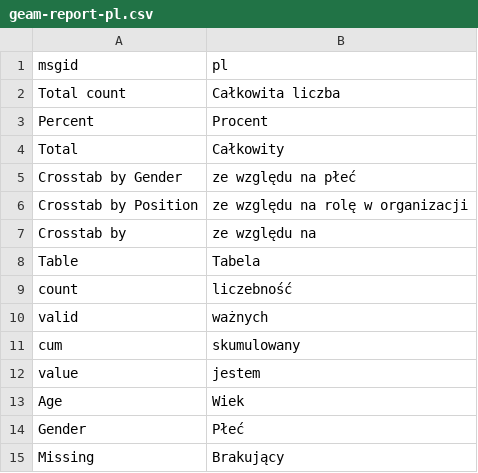
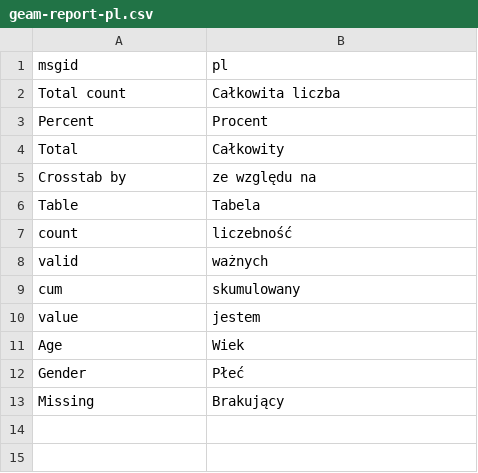
Before and after one commit to actongender/geam-report, a CSV file: i18n/geam-report-pl.csv, drawn as a sheet.

```diff
--- a/i18n/geam-report-pl.csv
+++ b/i18n/geam-report-pl.csv
@@ -4,4 +4,2 @@ Percent	Procent
 Total	Całkowity
-Crosstab by Gender	ze względu na płeć
-Crosstab by Position	ze względu na rolę w organizacji
 Crosstab by	ze względu na
```
Also changed, not shown: 5 other files.
